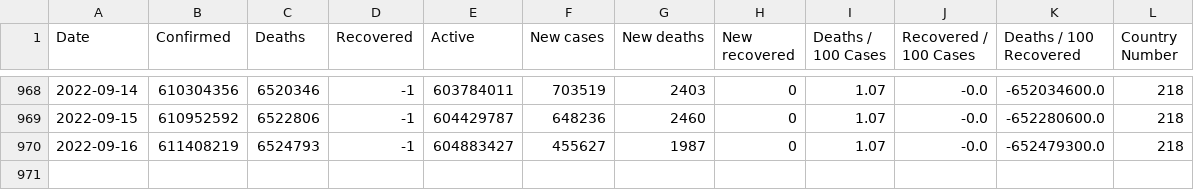
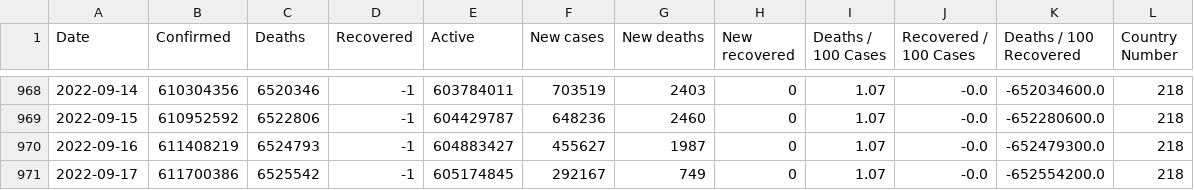
Before and after one commit to milanowicz/COVID-19-Dataset, a CSV file: data/jhu/time_series_covid19_grouped_by_days.csv, drawn as a sheet; only a part is shown, gaps mark what is left out; the diff names each change by its address in the sheet, - before the commit and + after, or states it on an @@ line.

Commit message:
Update data.

```diff
--- a/data/jhu/time_series_covid19_grouped_by_days.csv
+++ b/data/jhu/time_series_covid19_grouped_by_days.csv
+row 971: 2022-09-17 | 611700386 | 6525542 | -1 | 605174845 | 292167 | 749 | 0 | 1.07 | -0.0 | -652554200.0 | 218
```
Also changed, not shown: data/jhu/time_series_covid19_grouped_by_countries.csv.
